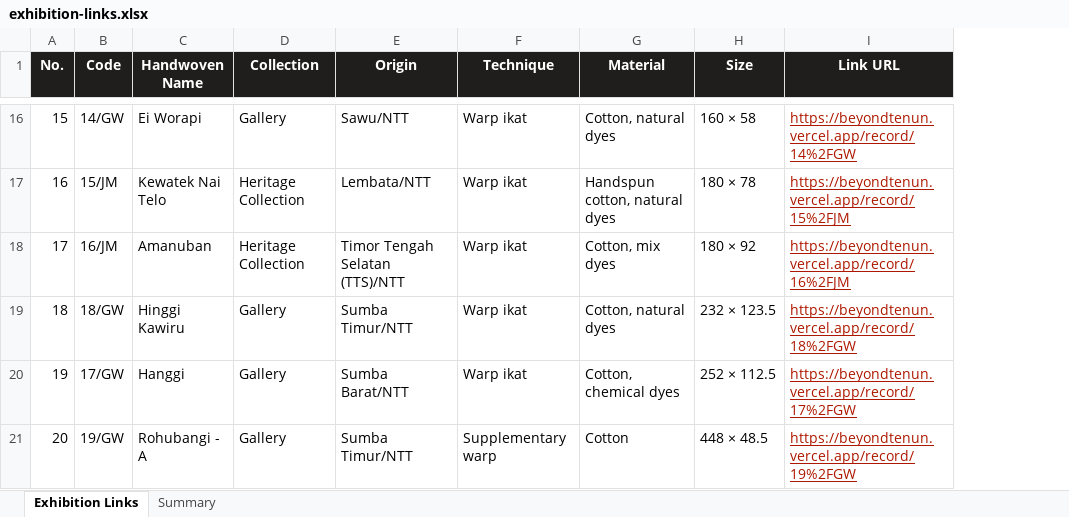
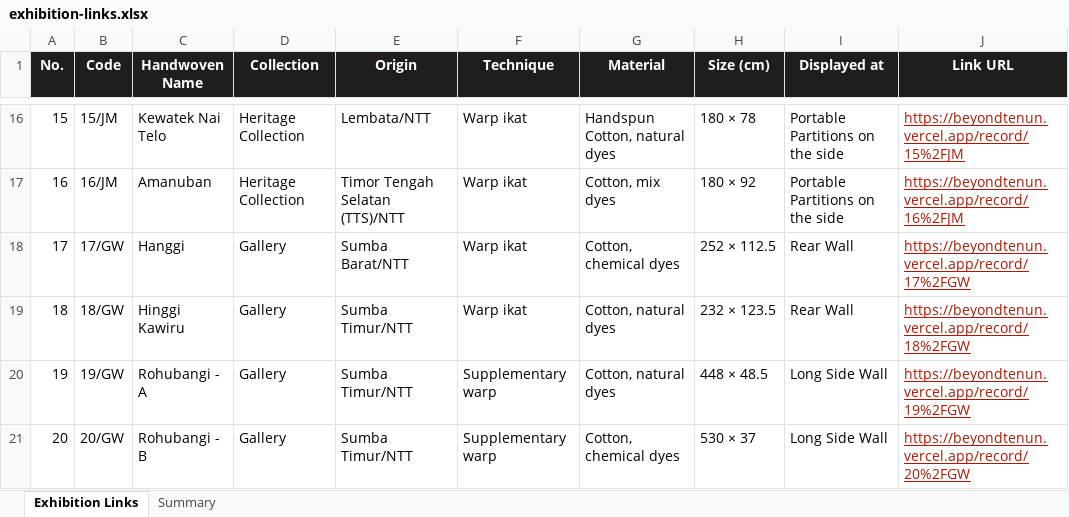
Before and after one commit to seabub/Tracing-Weavers, an Excel workbook: exhibition-links.xlsx, sheet Exhibition Links, drawn as a sheet; only a part is shown, gaps mark what is left out; values as stored, in another font and other column widths than the file's, no borders; addresses are those after the commit; the diff covers the shown part only; the diff names each change by its address in the sheet, - before the commit and + after, or states it on an @@ line.

Commit message:
Add full cloth data from TORAJAMELO Handwoven List sheet
The xlsx is now the source of truth for origin, technique, material and
size.  Per record:
  · Origin, Technique, Material (sentence-cased, " - " -> ", "),
    Size with a proper multiplication sign, and a new "Displayed at"
    attribute carrying the sheet's Installation Location
  · names cleaned of the code suffix the sheet appends ("Tais Feto
    Biboki/GW" -> "Tais Feto Biboki")
  · sorted in exhibition order

UI: "Displayed at" shown in the Material tab on the record page.
Excel/CSV export regenerated with the Displayed at column.
01/JM falls back to the placeholder photo (no photo supplied).

```diff
--- a/exhibition-links.xlsx (sheet Exhibition Links)
+++ b/exhibition-links.xlsx (sheet Exhibition Links)
+column I (Displayed at), rows 16-21: Portable Partitions on the side | Portable Partitions on the side | Rear Wall | Rear Wall | Long Side Wall | Long Side Wall
-H1: Size
+H1: Size (cm)
-B16 (Code): 14/GW
+B16 (Code): 15/JM
-C16 (Handwoven Name): Ei Worapi
+C16 (Handwoven Name): Kewatek Nai Telo
-D16 (Collection): Gallery
+D16 (Collection): Heritage Collection
-E16 (Origin): Sawu/NTT
+E16 (Origin): Lembata/NTT
-G16 (Material): Cotton, natural dyes
+G16 (Material): Handspun Cotton, natural dyes
-H16 (Size (cm)): 160 × 58
+H16 (Size (cm)): 180 × 78
-J16 (Link URL): https://beyondtenun.vercel.app/record/14%2FGW
+J16 (Link URL): https://beyondtenun.vercel.app/record/15%2FJM
-B17 (Code): 15/JM
+B17 (Code): 16/JM
-C17 (Handwoven Name): Kewatek Nai Telo
+C17 (Handwoven Name): Amanuban
-E17 (Origin): Lembata/NTT
+E17 (Origin): Timor Tengah Selatan (TTS)/NTT
-G17 (Material): Handspun cotton, natural dyes
+G17 (Material): Cotton, mix dyes
-H17 (Size (cm)): 180 × 78
+H17 (Size (cm)): 180 × 92
-J17 (Link URL): https://beyondtenun.vercel.app/record/15%2FJM
+J17 (Link URL): https://beyondtenun.vercel.app/record/16%2FJM
-B18 (Code): 16/JM
+B18 (Code): 17/GW
-C18 (Handwoven Name): Amanuban
+C18 (Handwoven Name): Hanggi
-D18 (Collection): Heritage Collection
+D18 (Collection): Gallery
-E18 (Origin): Timor Tengah Selatan (TTS)/NTT
+E18 (Origin): Sumba Barat/NTT
-G18 (Material): Cotton, mix dyes
+G18 (Material): Cotton, chemical dyes
-H18 (Size (cm)): 180 × 92
+H18 (Size (cm)): 252 × 112.5
-J18 (Link URL): https://beyondtenun.vercel.app/record/16%2FJM
+J18 (Link URL): https://beyondtenun.vercel.app/record/17%2FGW
-B20 (Code): 17/GW
+B20 (Code): 19/GW
-C20 (Handwoven Name): Hanggi
+C20 (Handwoven Name): Rohubangi - A
-E20 (Origin): Sumba Barat/NTT
+E20 (Origin): Sumba Timur/NTT
-F20 (Technique): Warp ikat
+F20 (Technique): Supplementary warp
-G20 (Material): Cotton, chemical dyes
+G20 (Material): Cotton, natural dyes
-H20 (Size (cm)): 252 × 112.5
+H20 (Size (cm)): 448 × 48.5
-J20 (Link URL): https://beyondtenun.vercel.app/record/17%2FGW
+J20 (Link URL): https://beyondtenun.vercel.app/record/19%2FGW
-B21 (Code): 19/GW
+B21 (Code): 20/GW
-C21 (Handwoven Name): Rohubangi - A
+C21 (Handwoven Name): Rohubangi - B
-G21 (Material): Cotton
+G21 (Material): Cotton, chemical dyes
-H21 (Size (cm)): 448 × 48.5
+H21 (Size (cm)): 530 × 37
-J21 (Link URL): https://beyondtenun.vercel.app/record/19%2FGW
+J21 (Link URL): https://beyondtenun.vercel.app/record/20%2FGW
```
Also changed, not shown: 100 edited cells elsewhere in this sheet, sheet Summary, 3 other files.
